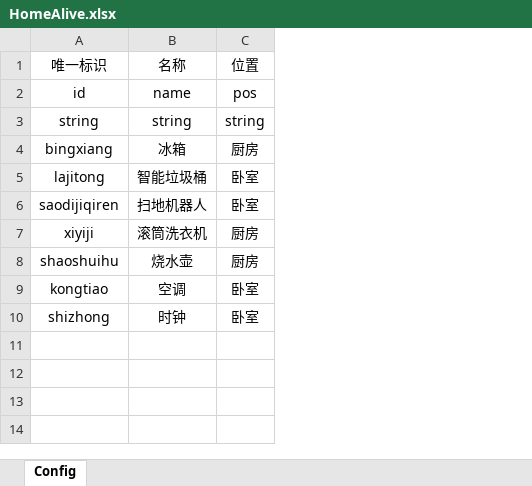
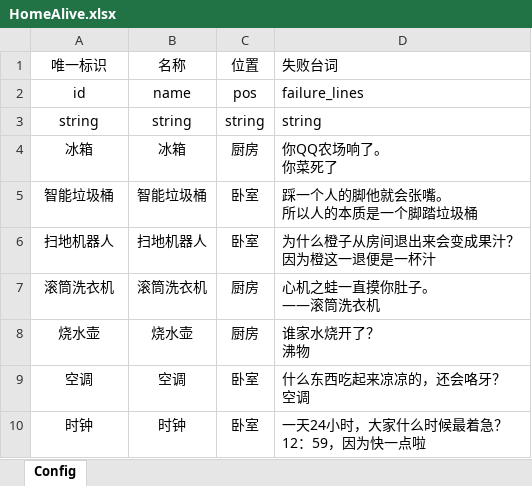
Before and after one commit to mook-wenyu/CGJ2025-5, an Excel workbook: Configs/HomeAlive.xlsx, sheet Config, drawn as a sheet; values as stored, in another font and other column widths than the file's, no borders; ↵ is a line break in a cell; the diff names each change by its address in the sheet, - before the commit and + after, or states it on an @@ line.

```diff
--- a/Configs/HomeAlive.xlsx (sheet Config)
+++ b/Configs/HomeAlive.xlsx (sheet Config)
+column D (失败台词), rows 2-10: failure_lines | string | 你QQ农场响了。 ↵ 你菜死了 | 踩一个人的脚他就会张嘴。 ↵ 所以人的本质是一个脚踏垃圾桶 | 为什么橙子从房间退出来会变成果汁？ ↵ 因为橙这一退便是一杯汁 | 心机之蛙一直摸你肚子。 ↵ ——滚筒洗衣机 | 谁家水烧开了？ ↵ 沸物 | 什么东西吃起来凉凉的，还会咯牙？ ↵ 空调 | 一天24小时，大家什么时候最着急？ ↵ 12：59，因为快一点啦
-A4 (唯一标识): bingxiang
+A4 (唯一标识): 冰箱
-A5 (唯一标识): lajitong
+A5 (唯一标识): 智能垃圾桶
-A6 (唯一标识): saodijiqiren
+A6 (唯一标识): 扫地机器人
-A7 (唯一标识): xiyiji
+A7 (唯一标识): 滚筒洗衣机
-A8 (唯一标识): shaoshuihu
+A8 (唯一标识): 烧水壶
-A9 (唯一标识): kongtiao
+A9 (唯一标识): 空调
-A10 (唯一标识): shizhong
+A10 (唯一标识): 时钟
```
Also changed, not shown: Configs/LevelConfig.xlsx, 11 other files.
